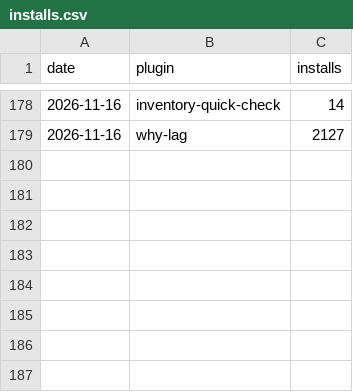
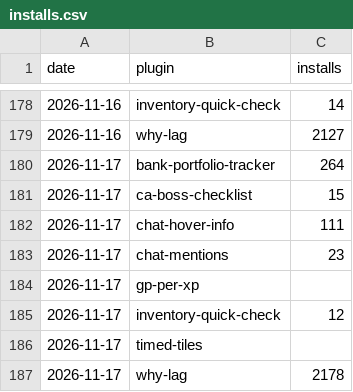
Before and after one commit to 2hBuilds/hub-installs, a CSV file: data/installs.csv, drawn as a sheet; only a part is shown, gaps mark what is left out; the diff names each change by its address in the sheet, - before the commit and + after, or states it on an @@ line.

```diff
--- a/data/installs.csv
+++ b/data/installs.csv
+row 180: 2026-11-17 | bank-portfolio-tracker | 264
+row 181: 2026-11-17 | ca-boss-checklist | 15
+row 182: 2026-11-17 | chat-hover-info | 111
+row 183: 2026-11-17 | chat-mentions | 23
+row 184: 2026-11-17 | gp-per-xp
+row 185: 2026-11-17 | inventory-quick-check | 12
+row 186: 2026-11-17 | timed-tiles
+row 187: 2026-11-17 | why-lag | 2178
```
Also changed, not shown: 3 other files.
